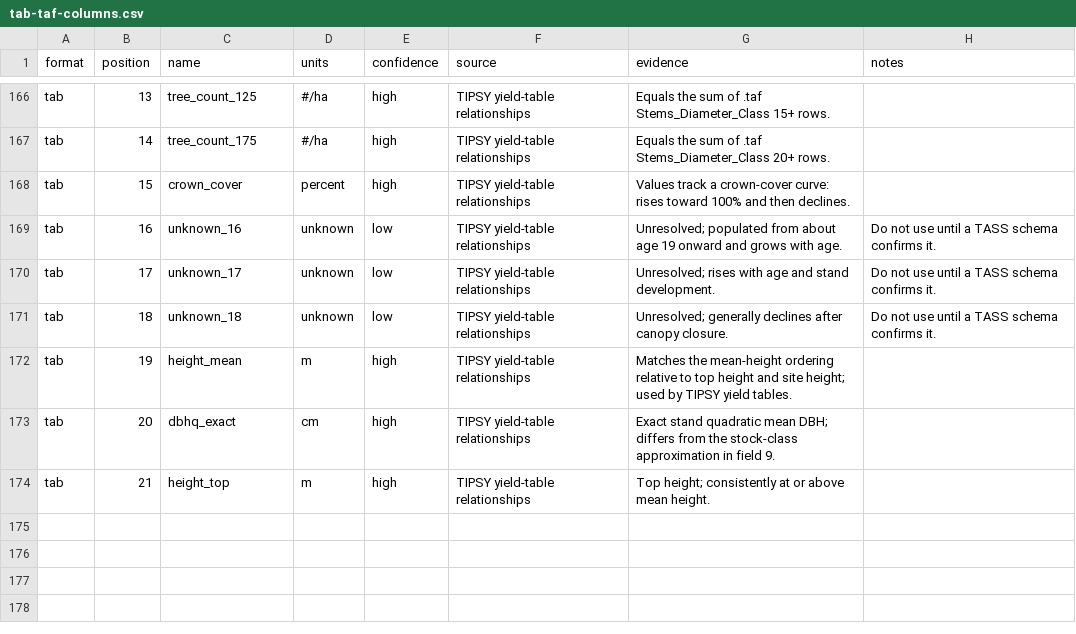
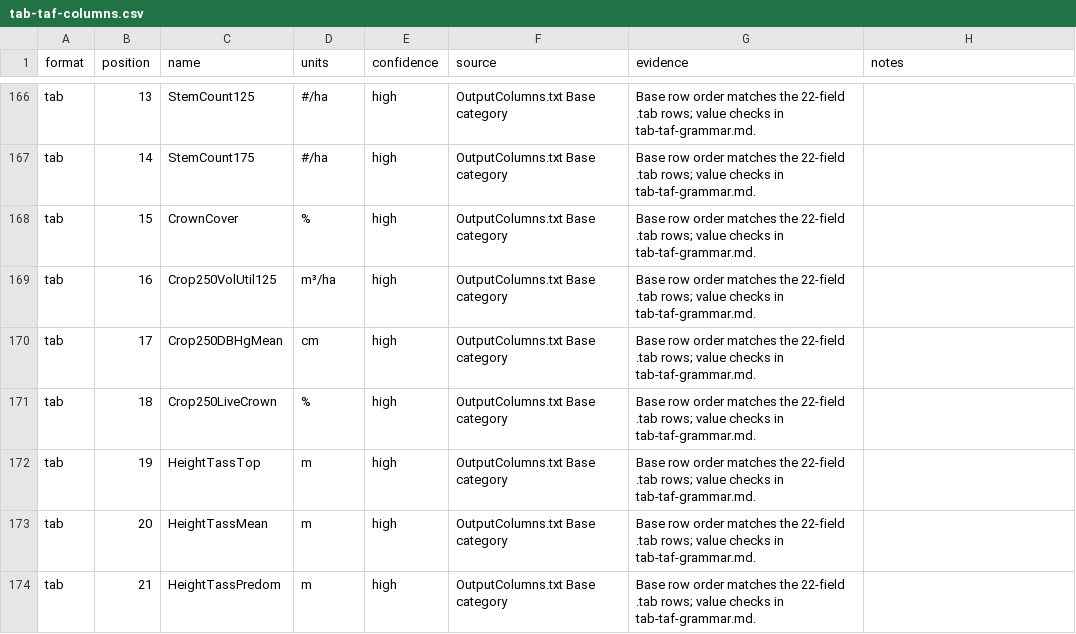
Before and after one commit to UBC-FRESH/fresh-tipsy, a CSV file: notes/reference/tab-taf-columns.csv, drawn as a sheet; only a part is shown, gaps mark what is left out; removed rows and columns are numbered as before the commit, all else as after; the diff covers the shown part only; the diff names each change by its address in the sheet, - before the commit and + after, or states it on an @@ line.

Commit message:
P1.3 classify output columns and report templates

```diff
--- a/notes/reference/tab-taf-columns.csv
+++ b/notes/reference/tab-taf-columns.csv
-C166 (name): tree_count_125
+C166 (name): StemCount125
-F166:F168 (source): TIPSY yield-table relationships
+F166:F168 (source): OutputColumns.txt Base category
-G166 (evidence): Equals the sum of .taf Stems_Diameter_Class 15+ rows.
+G166 (evidence): Base row order matches the 22-field .tab rows; value checks in tab-taf-grammar.md.
-C167 (name): tree_count_175
+C167 (name): StemCount175
-G167 (evidence): Equals the sum of .taf Stems_Diameter_Class 20+ rows.
+G167 (evidence): Base row order matches the 22-field .tab rows; value checks in tab-taf-grammar.md.
-C168 (name): crown_cover
+C168 (name): CrownCover
-D168 (units): percent
+D168 (units): %
-G168 (evidence): Values track a crown-cover curve: rises toward 100% and then declines.
+G168 (evidence): Base row order matches the 22-field .tab rows; value checks in tab-taf-grammar.md.
-row 169: tab | 16 | unknown_16 | unknown | low | TIPSY yield-table relationships | Unresolved; populated from about age 19 onward and grows with age. | Do not use until a TASS schema confirms it.
-row 170: tab | 17 | unknown_17 | unknown | low | TIPSY yield-table relationships | Unresolved; rises with age and stand development. | Do not use until a TASS schema confirms it.
-row 171: tab | 18 | unknown_18 | unknown | low | TIPSY yield-table relationships | Unresolved; generally declines after canopy closure. | Do not use until a TASS schema confirms it.
+row 169: tab | 16 | Crop250VolUtil125 | m³/ha | high | OutputColumns.txt Base category | Base row order matches the 22-field .tab rows; value checks in tab-taf-grammar.md.
+row 170: tab | 17 | Crop250DBHgMean | cm | high | OutputColumns.txt Base category | Base row order matches the 22-field .tab rows; value checks in tab-taf-grammar.md.
+row 171: tab | 18 | Crop250LiveCrown | % | high | OutputColumns.txt Base category | Base row order matches the 22-field .tab rows; value checks in tab-taf-grammar.md.
-C172 (name): height_mean
+C172 (name): HeightTassTop
-F172:F174 (source): TIPSY yield-table relationships
+F172:F174 (source): OutputColumns.txt Base category
-G172 (evidence): Matches the mean-height ordering relative to top height and site height; used by TIPSY yield tables.
+G172 (evidence): Base row order matches the 22-field .tab rows; value checks in tab-taf-grammar.md.
-C173 (name): dbhq_exact
+C173 (name): HeightTassMean
-D173 (units): cm
+D173 (units): m
-G173 (evidence): Exact stand quadratic mean DBH; differs from the stock-class approximation in field 9.
+G173 (evidence): Base row order matches the 22-field .tab rows; value checks in tab-taf-grammar.md.
-C174 (name): height_top
+C174 (name): HeightTassPredom
-G174 (evidence): Top height; consistently at or above mean height.
+G174 (evidence): Base row order matches the 22-field .tab rows; value checks in tab-taf-grammar.md.
```
Also changed, not shown: 2 added rows, 2 removed rows and 39 edited cells elsewhere in this file, 11 other files.
